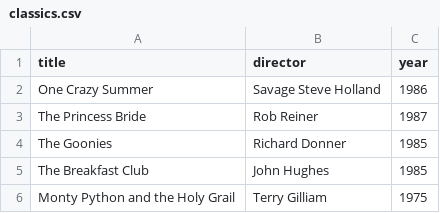
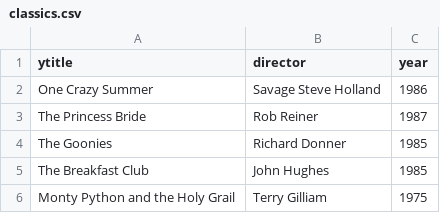
Before and after one commit to hunter-vong/webflyx, a CSV file: classics.csv, drawn as a sheet.

Commit message:
J: Update classics.csv

```diff
--- a/classics.csv
+++ b/classics.csv
@@ -1,2 +1,2 @@
-title, director, year
+ytitle, director, year
 One Crazy Summer, Savage Steve Holland, 1986
```
